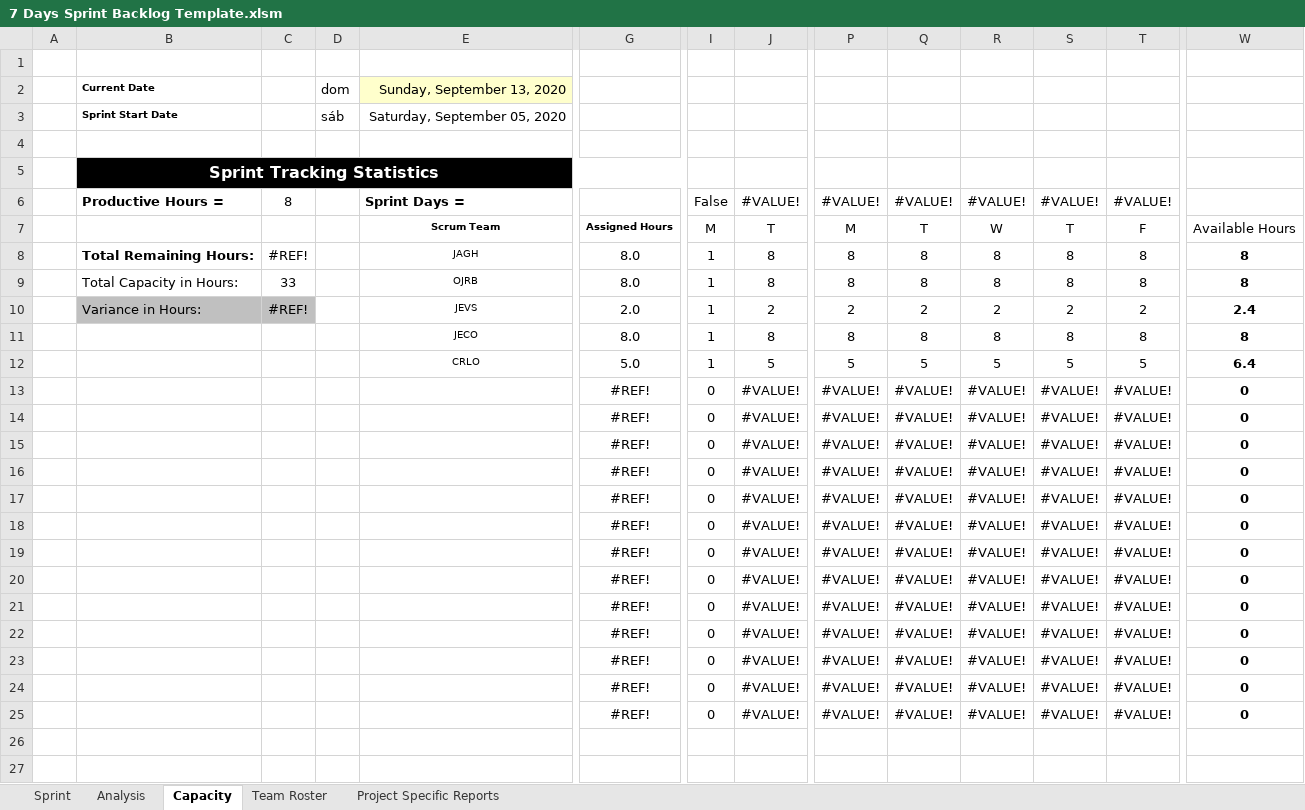
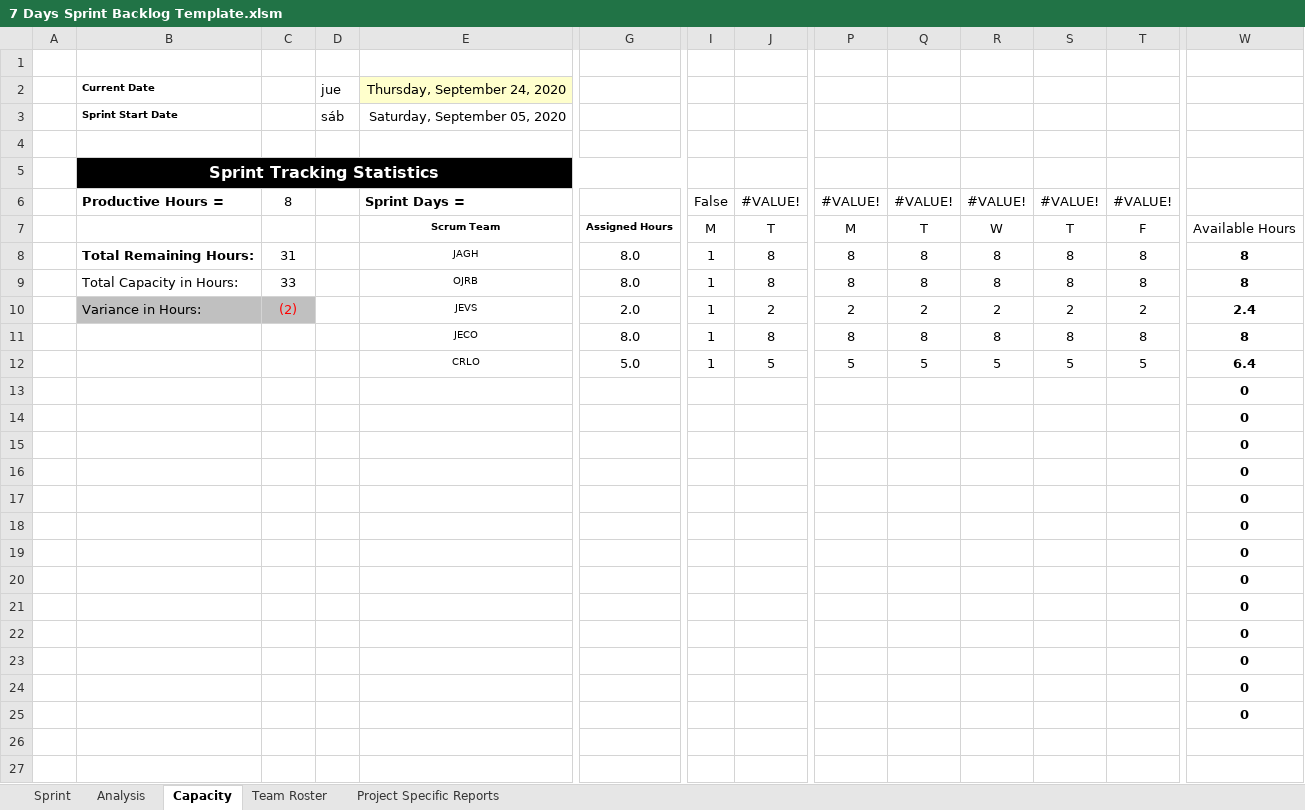
Before and after one commit to joescaos/proyecto-arquitectura-software, an Excel workbook: Scrum artefacts/1. Week/7 Days Sprint Backlog Template.xlsm, sheet Capacity, drawn as a sheet; only a part is shown, gaps mark what is left out; values as stored, in another font and other column widths than the file's, no borders; conditional formats not drawn; 1 other sheet too large or unreadable and not compared; removed rows and columns are numbered as before the commit, all else as after; rows hold the shown columns only; the diff names each change by its address in the sheet, - before the commit and + after, or states it on an @@ line.

Commit message:
artefactos sprint 2

```diff
--- a/Scrum artefacts/1. Week/7 Days Sprint Backlog Template.xlsm (sheet Capacity)
+++ b/Scrum artefacts/1. Week/7 Days Sprint Backlog Template.xlsm (sheet Capacity)
-row 2:  | Current Date |  | dom | Sunday, September 13, 2020
+row 2:  | Current Date |  | jue | Thursday, September 24, 2020
-C8: #REF!
+C8: 31
-C10: #REF!
+C10: (2)
-C10 text colour: black
+C10 text colour: #FF0000
-row 13:  |  |  |  |  | #REF! | 0 | #VALUE! | #VALUE! | #VALUE! | #VALUE! | #VALUE! | #VALUE! | 0
-row 14:  |  |  |  |  | #REF! | 0 | #VALUE! | #VALUE! | #VALUE! | #VALUE! | #VALUE! | #VALUE! | 0
-row 15:  |  |  |  |  | #REF! | 0 | #VALUE! | #VALUE! | #VALUE! | #VALUE! | #VALUE! | #VALUE! | 0
-row 16:  |  |  |  |  | #REF! | 0 | #VALUE! | #VALUE! | #VALUE! | #VALUE! | #VALUE! | #VALUE! | 0
-row 17:  |  |  |  |  | #REF! | 0 | #VALUE! | #VALUE! | #VALUE! | #VALUE! | #VALUE! | #VALUE! | 0
-row 18:  |  |  |  |  | #REF! | 0 | #VALUE! | #VALUE! | #VALUE! | #VALUE! | #VALUE! | #VALUE! | 0
-row 19:  |  |  |  |  | #REF! | 0 | #VALUE! | #VALUE! | #VALUE! | #VALUE! | #VALUE! | #VALUE! | 0
-row 20:  |  |  |  |  | #REF! | 0 | #VALUE! | #VALUE! | #VALUE! | #VALUE! | #VALUE! | #VALUE! | 0
-row 21:  |  |  |  |  | #REF! | 0 | #VALUE! | #VALUE! | #VALUE! | #VALUE! | #VALUE! | #VALUE! | 0
-row 22:  |  |  |  |  | #REF! | 0 | #VALUE! | #VALUE! | #VALUE! | #VALUE! | #VALUE! | #VALUE! | 0
-row 23:  |  |  |  |  | #REF! | 0 | #VALUE! | #VALUE! | #VALUE! | #VALUE! | #VALUE! | #VALUE! | 0
-row 24:  |  |  |  |  | #REF! | 0 | #VALUE! | #VALUE! | #VALUE! | #VALUE! | #VALUE! | #VALUE! | 0
-row 25:  |  |  |  |  | #REF! | 0 | #VALUE! | #VALUE! | #VALUE! | #VALUE! | #VALUE! | #VALUE! | 0
+row 13:  |  |  |  |  |  |  |  |  |  |  |  |  | 0
+row 14:  |  |  |  |  |  |  |  |  |  |  |  |  | 0
+row 15:  |  |  |  |  |  |  |  |  |  |  |  |  | 0
+row 16:  |  |  |  |  |  |  |  |  |  |  |  |  | 0
+row 17:  |  |  |  |  |  |  |  |  |  |  |  |  | 0
+row 18:  |  |  |  |  |  |  |  |  |  |  |  |  | 0
+row 19:  |  |  |  |  |  |  |  |  |  |  |  |  | 0
+row 20:  |  |  |  |  |  |  |  |  |  |  |  |  | 0
+row 21:  |  |  |  |  |  |  |  |  |  |  |  |  | 0
+row 22:  |  |  |  |  |  |  |  |  |  |  |  |  | 0
+row 23:  |  |  |  |  |  |  |  |  |  |  |  |  | 0
+row 24:  |  |  |  |  |  |  |  |  |  |  |  |  | 0
+row 25:  |  |  |  |  |  |  |  |  |  |  |  |  | 0
```
Also changed, not shown: sheet Project Specific Reports, charts or pictures, 12 other files.
